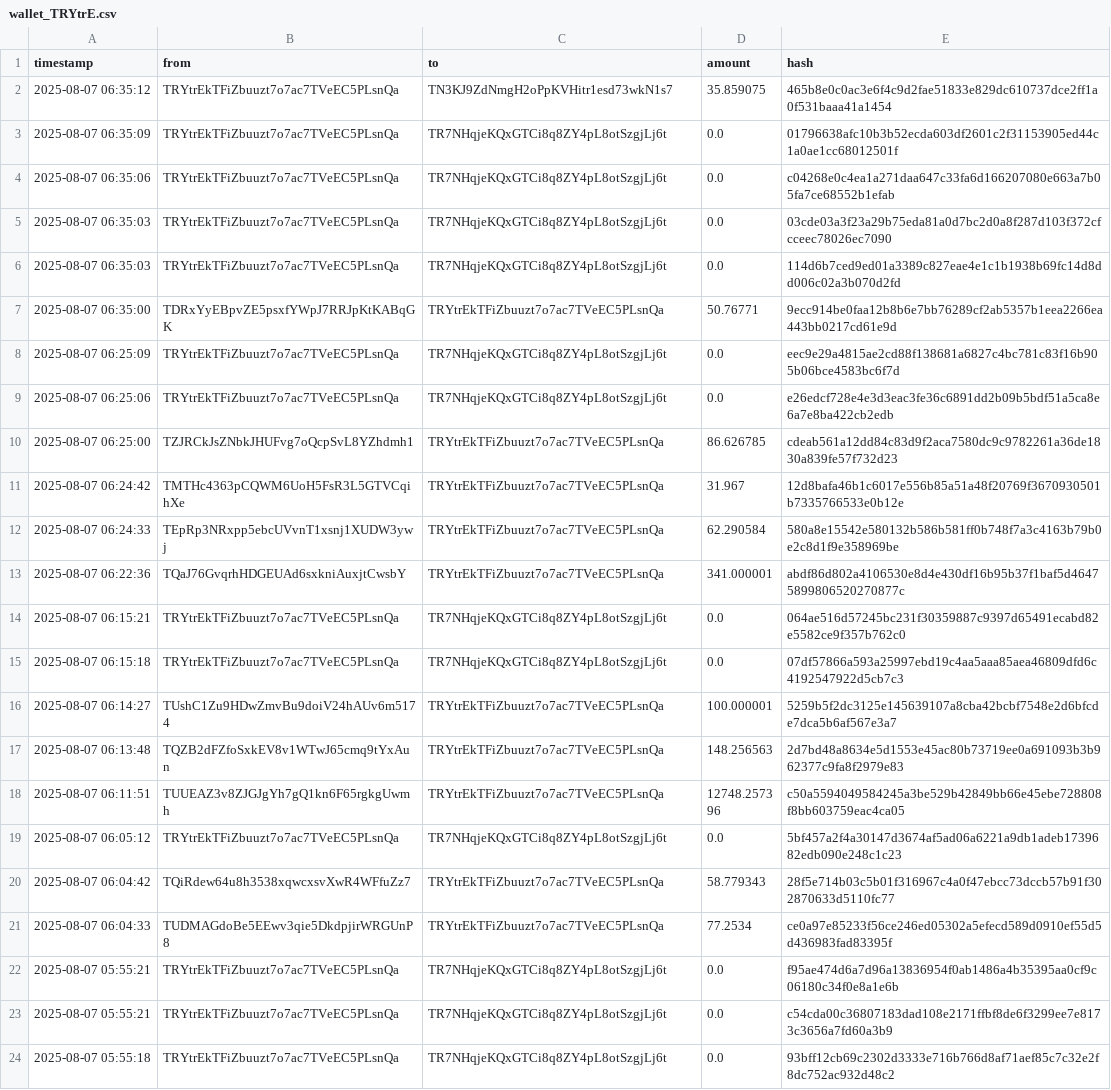
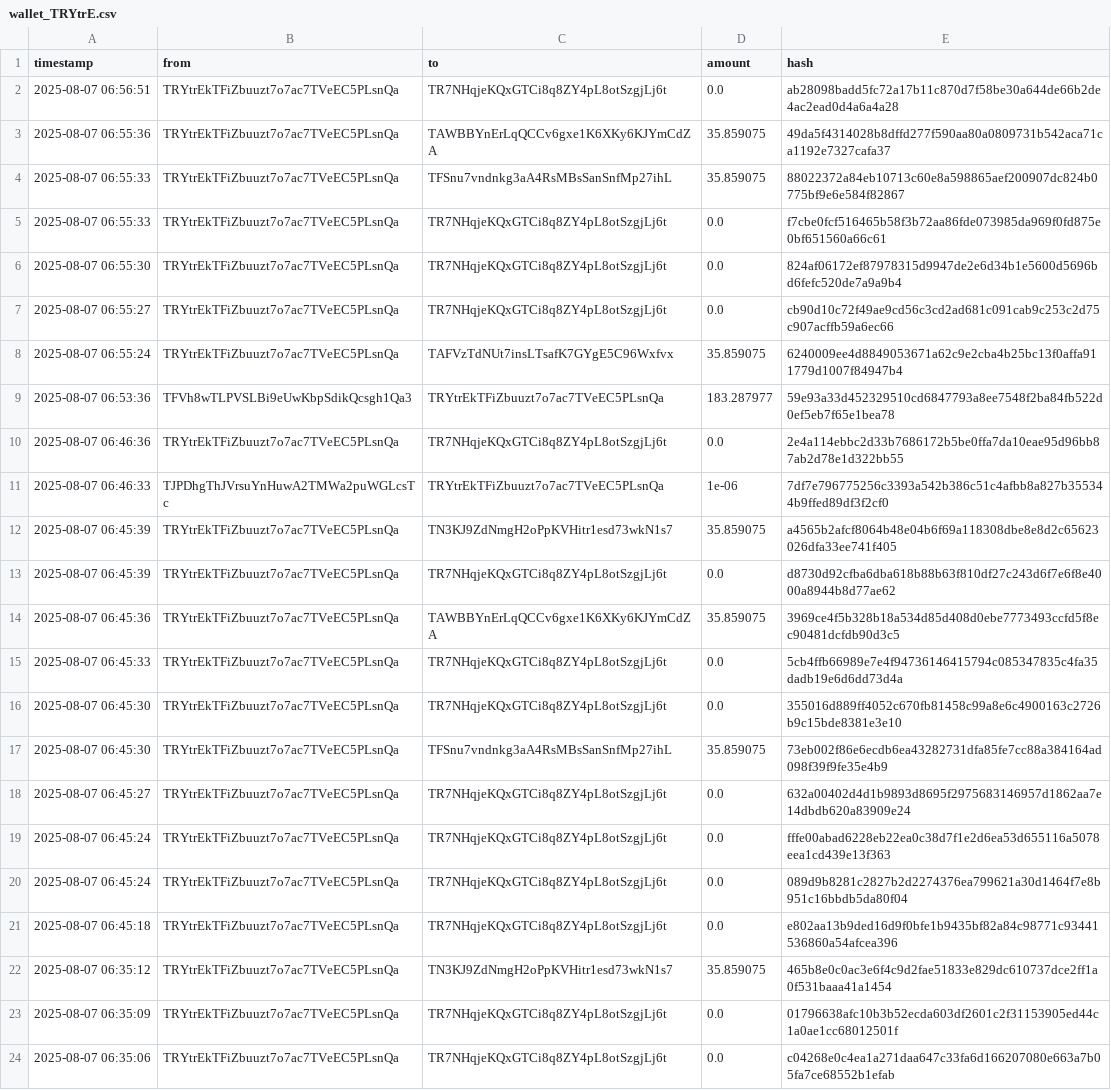
Before and after one commit to Lexsuss/tron-wallet-monitor, a CSV file: data/wallet_TRYtrE.csv, drawn as a sheet; only a part is shown; the shorter side is filled out with more unchanged rows.

```diff
--- a/data/wallet_TRYtrE.csv
+++ b/data/wallet_TRYtrE.csv
@@ -1,2 +1,22 @@
 timestamp,from,to,amount,hash
+2025-08-07 06:56:51,TRYtrEkTFiZbuuzt7o7ac7TVeEC5PLsnQa,TR7NHqjeKQxGTCi8q8ZY4pL8otSzgjLj6t,0.0,ab28098badd5fc72a17b11c870d7f58be30a644de66b2de4ac2ead0d4a6a4a28
+2025-08-07 06:55:36,TRYtrEkTFiZbuuzt7o7ac7TVeEC5PLsnQa,TAWBBYnErLqQCCv6gxe1K6XKy6KJYmCdZA,35.859075,49da5f4314028b8dffd277f590aa80a0809731b542aca71ca1192e7327cafa37
+2025-08-07 06:55:33,TRYtrEkTFiZbuuzt7o7ac7TVeEC5PLsnQa,TFSnu7vndnkg3aA4RsMBsSanSnfMp27ihL,35.859075,88022372a84eb10713c60e8a598865aef200907dc824b0775bf9e6e584f82867
+2025-08-07 06:55:33,TRYtrEkTFiZbuuzt7o7ac7TVeEC5PLsnQa,TR7NHqjeKQxGTCi8q8ZY4pL8otSzgjLj6t,0.0,f7cbe0fcf516465b58f3b72aa86fde073985da969f0fd875e0bf651560a66c61
+2025-08-07 06:55:30,TRYtrEkTFiZbuuzt7o7ac7TVeEC5PLsnQa,TR7NHqjeKQxGTCi8q8ZY4pL8otSzgjLj6t,0.0,824af06172ef87978315d9947de2e6d34b1e5600d5696bd6fefc520de7a9a9b4
+2025-08-07 06:55:27,TRYtrEkTFiZbuuzt7o7ac7TVeEC5PLsnQa,TR7NHqjeKQxGTCi8q8ZY4pL8otSzgjLj6t,0.0,cb90d10c72f49ae9cd56c3cd2ad681c091cab9c253c2d75c907acffb59a6ec66
+2025-08-07 06:55:24,TRYtrEkTFiZbuuzt7o7ac7TVeEC5PLsnQa,TAFVzTdNUt7insLTsafK7GYgE5C96Wxfvx,35.859075,6240009ee4d8849053671a62c9e2cba4b25bc13f0affa911779d1007f84947b4
+2025-08-07 06:53:36,TFVh8wTLPVSLBi9eUwKbpSdikQcsgh1Qa3,TRYtrEkTFiZbuuzt7o7ac7TVeEC5PLsnQa,183.287977,59e93a33d452329510cd6847793a8ee7548f2ba84fb522d0ef5eb7f65e1bea78
+2025-08-07 06:46:36,TRYtrEkTFiZbuuzt7o7ac7TVeEC5PLsnQa,TR7NHqjeKQxGTCi8q8ZY4pL8otSzgjLj6t,0.0,2e4a114ebbc2d33b7686172b5be0ffa7da10eae95d96bb87ab2d78e1d322bb55
+2025-08-07 06:46:33,TJPDhgThJVrsuYnHuwA2TMWa2puWGLcsTc,TRYtrEkTFiZbuuzt7o7ac7TVeEC5PLsnQa,1e-06,7df7e796775256c3393a542b386c51c4afbb8a827b355344b9ffed89df3f2cf0
+2025-08-07 06:45:39,TRYtrEkTFiZbuuzt7o7ac7TVeEC5PLsnQa,TN3KJ9ZdNmgH2oPpKVHitr1esd73wkN1s7,35.859075,a4565b2afcf8064b48e04b6f69a118308dbe8e8d2c65623026dfa33ee741f405
+2025-08-07 06:45:39,TRYtrEkTFiZbuuzt7o7ac7TVeEC5PLsnQa,TR7NHqjeKQxGTCi8q8ZY4pL8otSzgjLj6t,0.0,d8730d92cfba6dba618b88b63f810df27c243d6f7e6f8e4000a8944b8d77ae62
+2025-08-07 06:45:36,TRYtrEkTFiZbuuzt7o7ac7TVeEC5PLsnQa,TAWBBYnErLqQCCv6gxe1K6XKy6KJYmCdZA,35.859075,3969ce4f5b328b18a534d85d408d0ebe7773493ccfd5f8ec90481dcfdb90d3c5
+2025-08-07 06:45:33,TRYtrEkTFiZbuuzt7o7ac7TVeEC5PLsnQa,TR7NHqjeKQxGTCi8q8ZY4pL8otSzgjLj6t,0.0,5cb4ffb66989e7e4f94736146415794c085347835c4fa35dadb19e6d6dd73d4a
+2025-08-07 06:45:30,TRYtrEkTFiZbuuzt7o7ac7TVeEC5PLsnQa,TR7NHqjeKQxGTCi8q8ZY4pL8otSzgjLj6t,0.0,355016d889ff4052c670fb81458c99a8e6c4900163c2726b9c15bde8381e3e10
+2025-08-07 06:45:30,TRYtrEkTFiZbuuzt7o7ac7TVeEC5PLsnQa,TFSnu7vndnkg3aA4RsMBsSanSnfMp27ihL,35.859075,73eb002f86e6ecdb6ea43282731dfa85fe7cc88a384164ad098f39f9fe35e4b9
+2025-08-07 06:45:27,TRYtrEkTFiZbuuzt7o7ac7TVeEC5PLsnQa,TR7NHqjeKQxGTCi8q8ZY4pL8otSzgjLj6t,0.0,632a00402d4d1b9893d8695f2975683146957d1862aa7e14dbdb620a83909e24
+2025-08-07 06:45:24,TRYtrEkTFiZbuuzt7o7ac7TVeEC5PLsnQa,TR7NHqjeKQxGTCi8q8ZY4pL8otSzgjLj6t,0.0,fffe00abad6228eb22ea0c38d7f1e2d6ea53d655116a5078eea1cd439e13f363
+2025-08-07 06:45:24,TRYtrEkTFiZbuuzt7o7ac7TVeEC5PLsnQa,TR7NHqjeKQxGTCi8q8ZY4pL8otSzgjLj6t,0.0,089d9b8281c2827b2d2274376ea799621a30d1464f7e8b951c16bbdb5da80f04
+2025-08-07 06:45:18,TRYtrEkTFiZbuuzt7o7ac7TVeEC5PLsnQa,TR7NHqjeKQxGTCi8q8ZY4pL8otSzgjLj6t,0.0,e802aa13b9ded16d9f0bfe1b9435bf82a84c98771c93441536860a54afcea396
 2025-08-07 06:35:12,TRYtrEkTFiZbuuzt7o7ac7TVeEC5PLsnQa,TN3KJ9ZdNmgH2oPpKVHitr1esd73wkN1s7,35.859075,465b8e0c0ac3e6f4c9d2fae51833e829dc610737dce2ff1a0f531baaa41a1454
```
